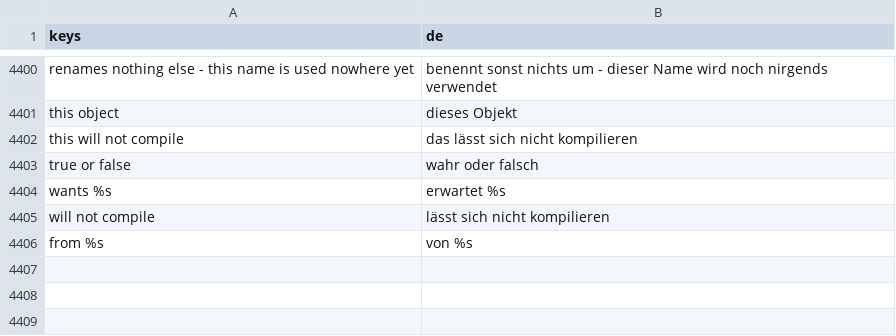
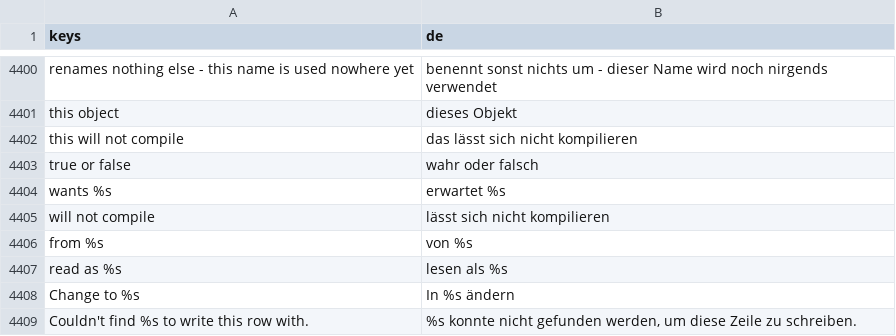
Before and after one commit to SalmanShhh/Godot-EventSheet-Visual-Scripting, a CSV file: addons/eventsheet/translations/de.csv, drawn as a sheet; only a part is shown, gaps mark what is left out.

```diff
--- a/addons/eventsheet/translations/de.csv
+++ b/addons/eventsheet/translations/de.csv
@@ -4430 +4430,4 @@ will not compile,lässt sich nicht kompilieren
 from %s,von %s
+read as %s,lesen als %s
+Change to %s,In %s ändern
+Couldn't find %s to write this row with.,"%s konnte nicht gefunden werden, um diese Zeile zu schreiben."
```
Also changed, not shown: addons/eventsheet/translations/fr.csv, addons/eventsheet/translations/it.csv, 14 other files.
